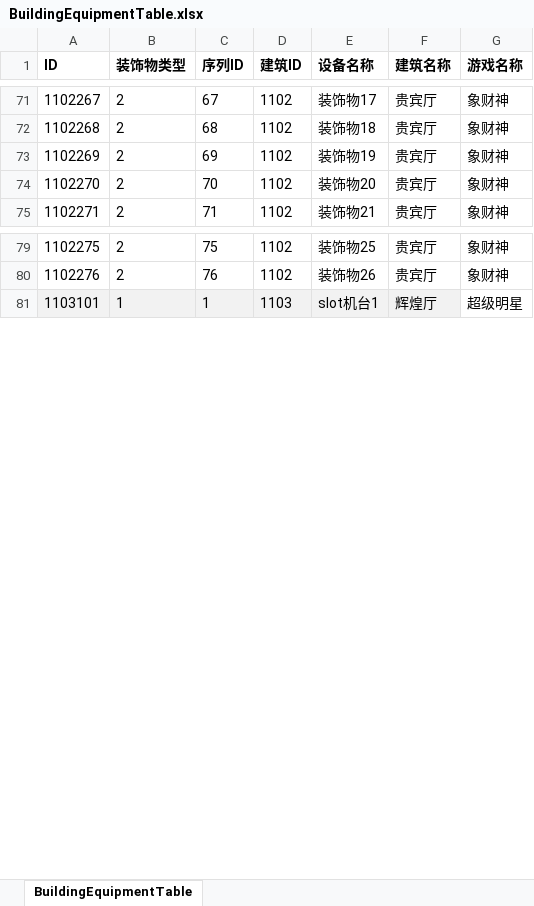
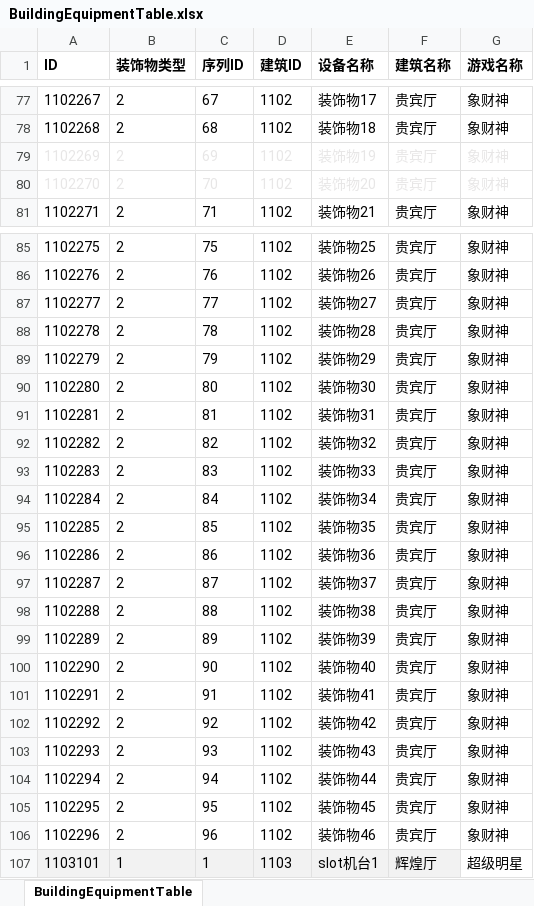
Before and after one commit to yanhailong/jjj_server, an Excel workbook: hall/resources/sample/BuildingEquipmentTable.xlsx, sheet BuildingEquipmentTable, drawn as a sheet; only a part is shown, gaps mark what is left out; values as stored, in another font and other column widths than the file's, no borders; addresses are those after the commit; the diff covers the shown part only; the diff names each change by its address in the sheet, - before the commit and + after, or states it on an @@ line.

```diff
--- a/hall/resources/sample/BuildingEquipmentTable.xlsx (sheet BuildingEquipmentTable)
+++ b/hall/resources/sample/BuildingEquipmentTable.xlsx (sheet BuildingEquipmentTable)
-A79:G80 text colour: black
+A79:G80 text colour: #E7E6E6
+row 87: 1102277 | 2 | 77 | 1102 | 装饰物27 | 贵宾厅 | 象财神
+row 88: 1102278 | 2 | 78 | 1102 | 装饰物28 | 贵宾厅 | 象财神
+row 89: 1102279 | 2 | 79 | 1102 | 装饰物29 | 贵宾厅 | 象财神
+row 90: 1102280 | 2 | 80 | 1102 | 装饰物30 | 贵宾厅 | 象财神
+row 91: 1102281 | 2 | 81 | 1102 | 装饰物31 | 贵宾厅 | 象财神
+row 92: 1102282 | 2 | 82 | 1102 | 装饰物32 | 贵宾厅 | 象财神
+row 93: 1102283 | 2 | 83 | 1102 | 装饰物33 | 贵宾厅 | 象财神
+row 94: 1102284 | 2 | 84 | 1102 | 装饰物34 | 贵宾厅 | 象财神
+row 95: 1102285 | 2 | 85 | 1102 | 装饰物35 | 贵宾厅 | 象财神
+row 96: 1102286 | 2 | 86 | 1102 | 装饰物36 | 贵宾厅 | 象财神
+row 97: 1102287 | 2 | 87 | 1102 | 装饰物37 | 贵宾厅 | 象财神
+row 98: 1102288 | 2 | 88 | 1102 | 装饰物38 | 贵宾厅 | 象财神
+row 99: 1102289 | 2 | 89 | 1102 | 装饰物39 | 贵宾厅 | 象财神
+row 100: 1102290 | 2 | 90 | 1102 | 装饰物40 | 贵宾厅 | 象财神
+row 101: 1102291 | 2 | 91 | 1102 | 装饰物41 | 贵宾厅 | 象财神
+row 102: 1102292 | 2 | 92 | 1102 | 装饰物42 | 贵宾厅 | 象财神
+row 103: 1102293 | 2 | 93 | 1102 | 装饰物43 | 贵宾厅 | 象财神
+row 104: 1102294 | 2 | 94 | 1102 | 装饰物44 | 贵宾厅 | 象财神
+row 105: 1102295 | 2 | 95 | 1102 | 装饰物45 | 贵宾厅 | 象财神
+row 106: 1102296 | 2 | 96 | 1102 | 装饰物46 | 贵宾厅 | 象财神
```
Also changed, not shown: 6 added rows and cell formats elsewhere in this sheet, formulas that keep their value, hall/resources/sample/BuildingUpgradeTable.xlsx, hall/resources/sample/MiningMapGeneration.xlsx, 14 other files.
